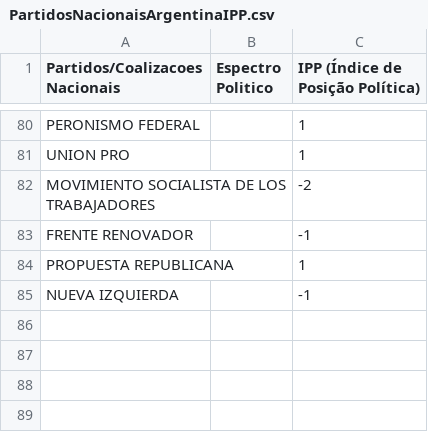
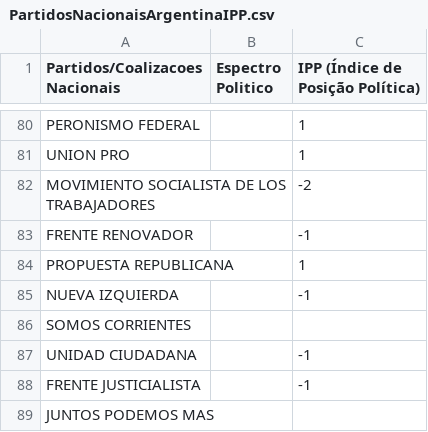
Before and after one commit to quintellabernardo/nucleo_macro_2025_2, a CSV file: data/PartidosNacionaisArgentinaIPP.csv, drawn as a sheet; only a part is shown, gaps mark what is left out; the diff names each change by its address in the sheet, - before the commit and + after, or states it on an @@ line.

Commit message:
adicionando partidos de 2017

```diff
--- a/data/PartidosNacionaisArgentinaIPP.csv
+++ b/data/PartidosNacionaisArgentinaIPP.csv
+row 86: SOMOS CORRIENTES
+row 87: UNIDAD CIUDADANA |  | -1
+row 88: FRENTE JUSTICIALISTA |  | -1
+row 89: JUNTOS PODEMOS MAS
```
Also changed, not shown: 1 other file.
